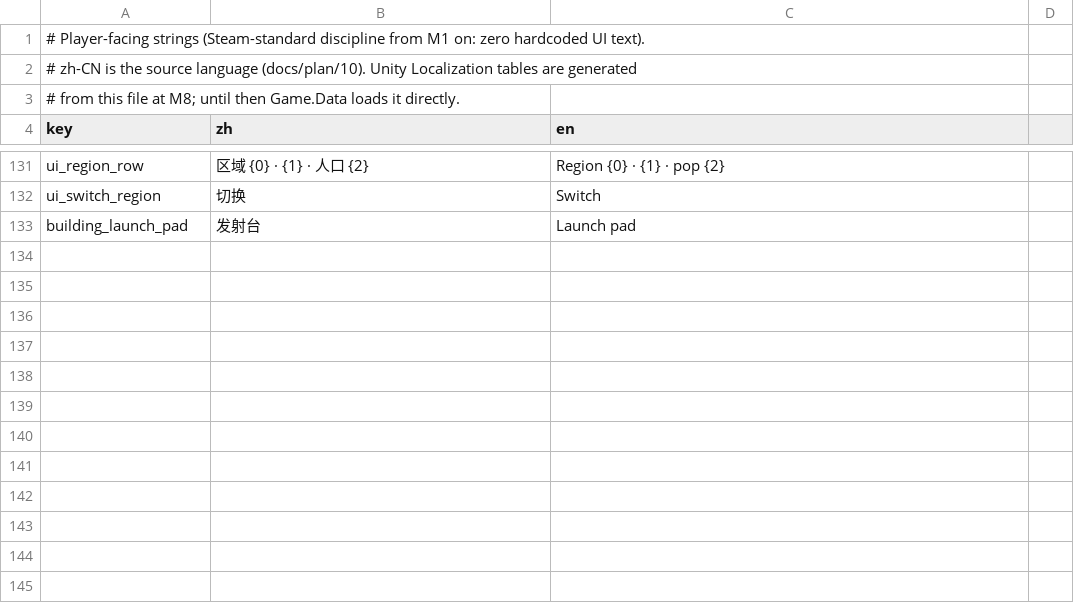
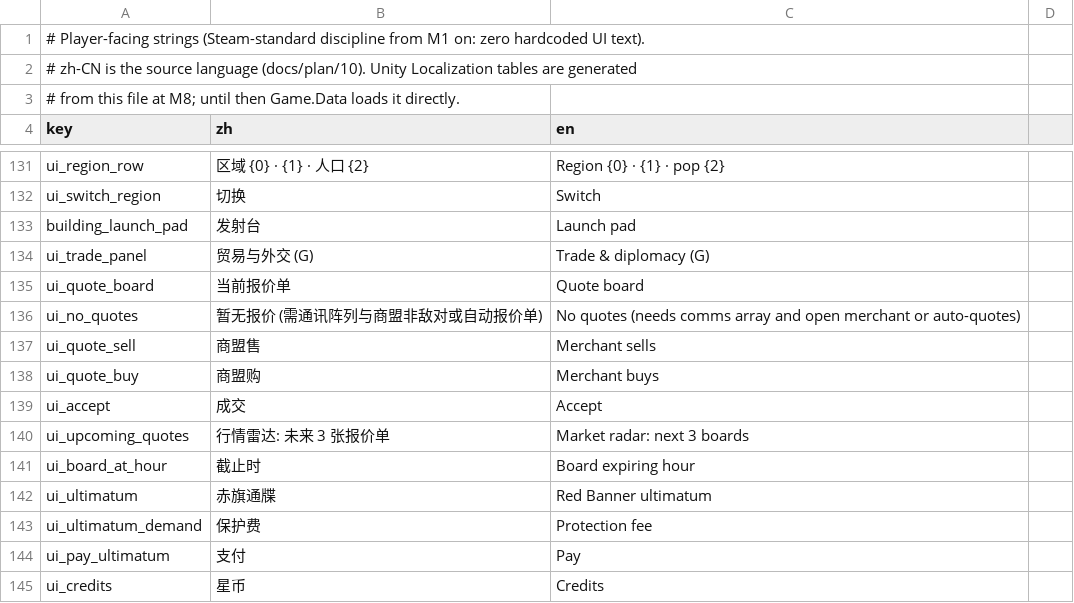
Before and after one commit to vito4444/agent3, a CSV file: data/localization.csv, drawn as a sheet; only a part is shown, gaps mark what is left out; the diff names each change by its address in the sheet, - before the commit and + after, or states it on an @@ line.

```diff
--- a/data/localization.csv
+++ b/data/localization.csv
+row 134: ui_trade_panel | 贸易与外交 (G) | Trade & diplomacy (G)
+row 135: ui_quote_board | 当前报价单 | Quote board
+row 136: ui_no_quotes | 暂无报价 (需通讯阵列与商盟非敌对或自动报价单) | No quotes (needs comms array and open merchant or auto-quotes)
+row 137: ui_quote_sell | 商盟售 | Merchant sells
+row 138: ui_quote_buy | 商盟购 | Merchant buys
+row 139: ui_accept | 成交 | Accept
+row 140: ui_upcoming_quotes | 行情雷达: 未来 3 张报价单 | Market radar: next 3 boards
+row 141: ui_board_at_hour | 截止时 | Board expiring hour
+row 142: ui_ultimatum | 赤旗通牒 | Red Banner ultimatum
+row 143: ui_ultimatum_demand | 保护费 | Protection fee
+row 144: ui_pay_ultimatum | 支付 | Pay
+row 145: ui_credits | 星币 | Credits
```
Also changed, not shown: data/chem_graph.csv, data/components.csv, 8 other files.
